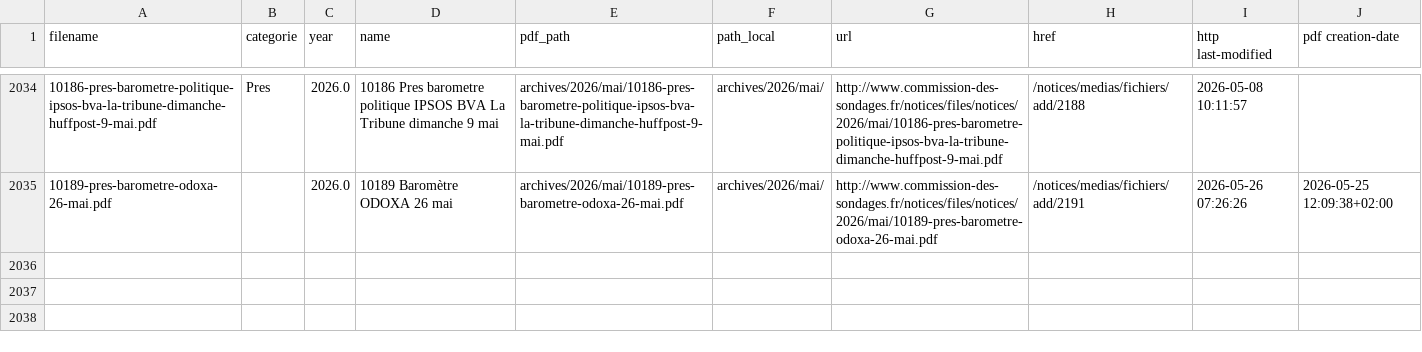
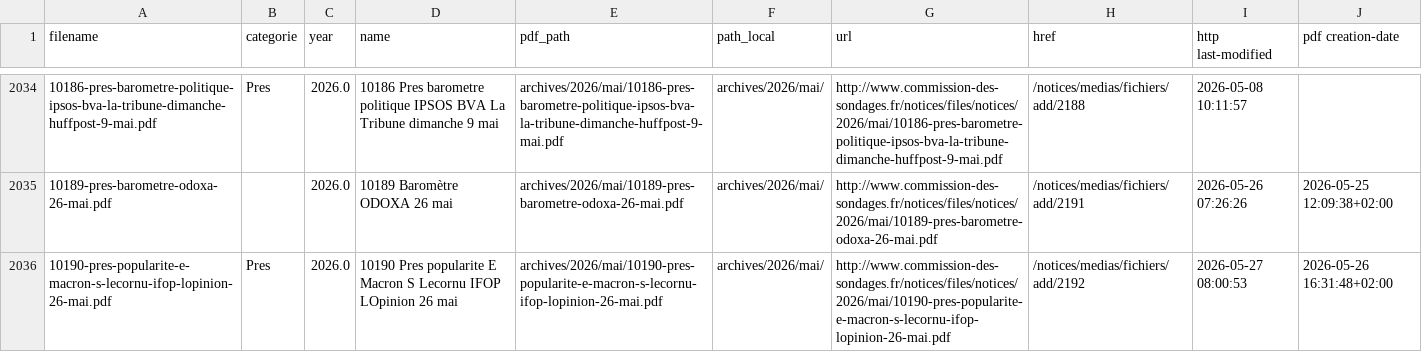
Before and after one commit to MieuxVoter/sondages-commission-index, a CSV file: notices_catalog.csv, drawn as a sheet; only a part is shown, gaps mark what is left out; the diff names each change by its address in the sheet, - before the commit and + after, or states it on an @@ line.

```diff
--- a/notices_catalog.csv
+++ b/notices_catalog.csv
+row 2036: 10190-pres-popularite-e-macron-s-lecornu-ifop-lopinion-26-mai.pdf | Pres | 2026.0 | 10190 Pres popularite E Macron S Lecornu IFOP LOpinion 26 mai | archives/2026/mai/10190-pres-popularite-e-macron-s-lecornu-ifop-lopinion-26-mai.pdf | archives/2026/mai/ | http://www.commission-des-sondages.fr/notices/files/notices/2026/mai/10190-pres-popularite-e-macron-s-lecornu-ifop-lopinion-26-mai.pdf | /notices/medias/fichiers/add/2192 | 2026-05-27 08:00:53 | 2026-05-26 16:31:48+02:00
```
Also changed, not shown: base.csv, files.csv, 1 other file.
